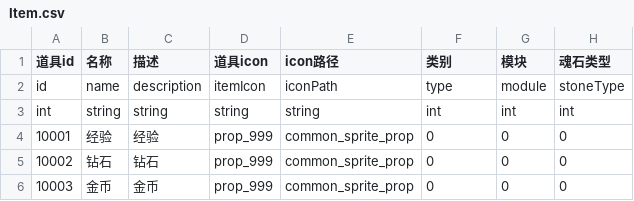
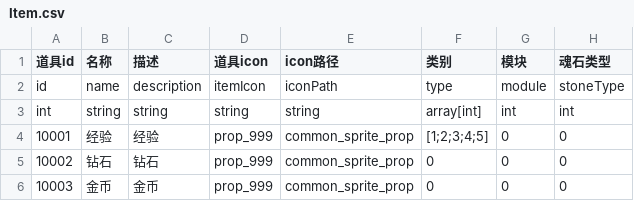
Before and after one commit to hyg821/HFFramework, a CSV file: HFFramework/Assets/GameResources/Game/TestGameA/ConfigA_[A]/Item.csv, drawn as a sheet; only a part is shown; the diff names each change by its address in the sheet, - before the commit and + after, or states it on an @@ line.

```diff
--- a/HFFramework/Assets/GameResources/Game/TestGameA/ConfigA_[A]/Item.csv
+++ b/HFFramework/Assets/GameResources/Game/TestGameA/ConfigA_[A]/Item.csv
-F3 (类别): int
+F3 (类别): array[int]
-F4 (类别): 0
+F4 (类别): [1;2;3;4;5]
```
Also changed, not shown: 10 other files.
